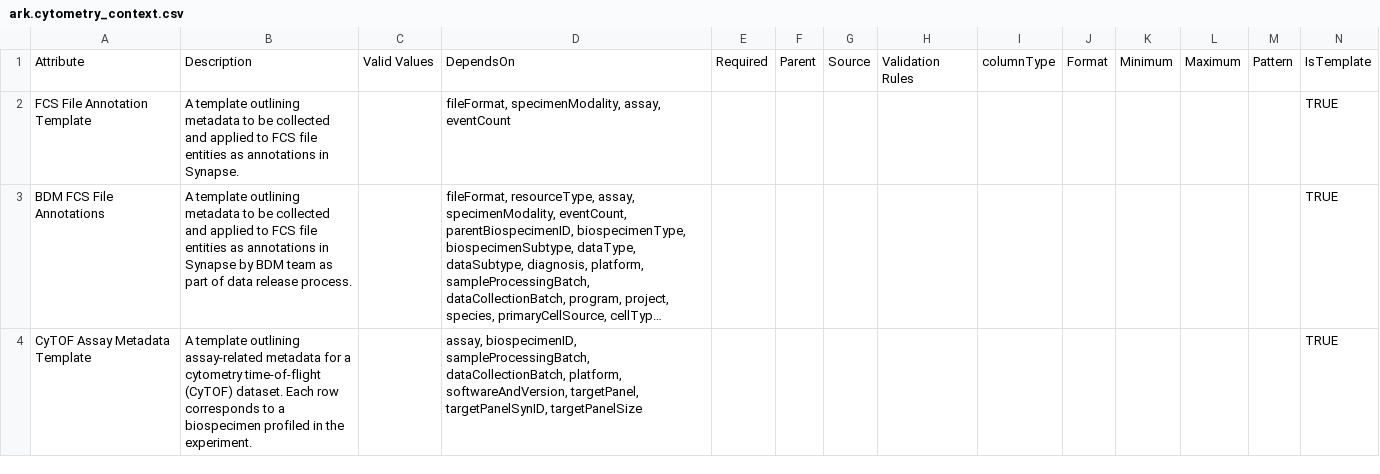
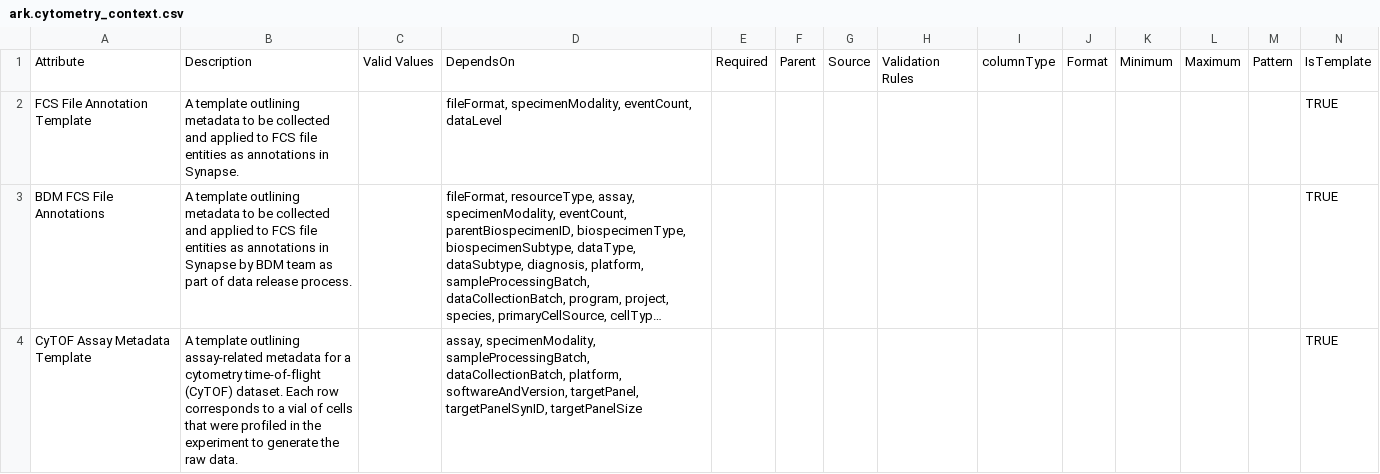
Before and after one commit to ARK-Portal/data_model, a CSV file: model_contexts/cytometry/ark.cytometry_context.csv, drawn as a sheet; only a part is shown; long unchanged cells end in …; the diff covers the shown part only; the diff names each change by its address in the sheet, - before the commit and + after, or states it on an @@ line.

Commit message:
manual revisions, create 'poolID' attribute, create Flow Cyto Assay Template, remove unnecessary fields from contrib FCS file anno

```diff
--- a/model_contexts/cytometry/ark.cytometry_context.csv
+++ b/model_contexts/cytometry/ark.cytometry_context.csv
-D2: fileFormat, specimenModality, assay, eventCount
+D2: fileFormat, specimenModality, eventCount, dataLevel
-B4: …to a biospecimen profiled in the experiment.
+B4: …to a vial of cells that were profiled in the experiment to generate the raw data.
-D4: assay, biospecimenID, sampleProcessingBatch, dataCollectionBatch,…
+D4: assay, specimenModality, sampleProcessingBatch, dataCollectionBatch,…
```
Also changed, not shown: 2 added rows and 2 edited cells elsewhere in this file.
